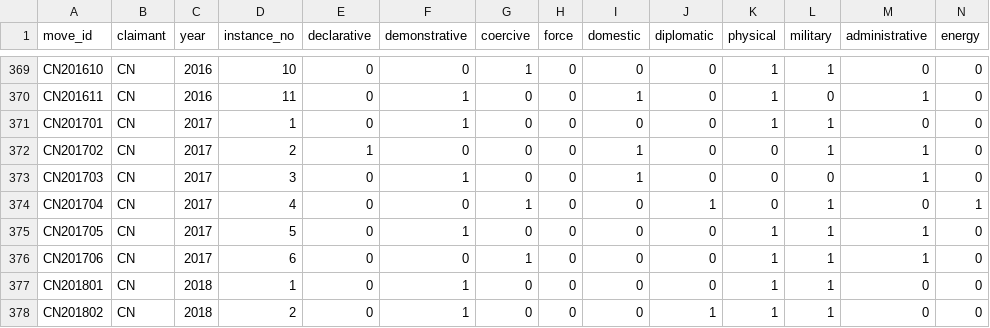
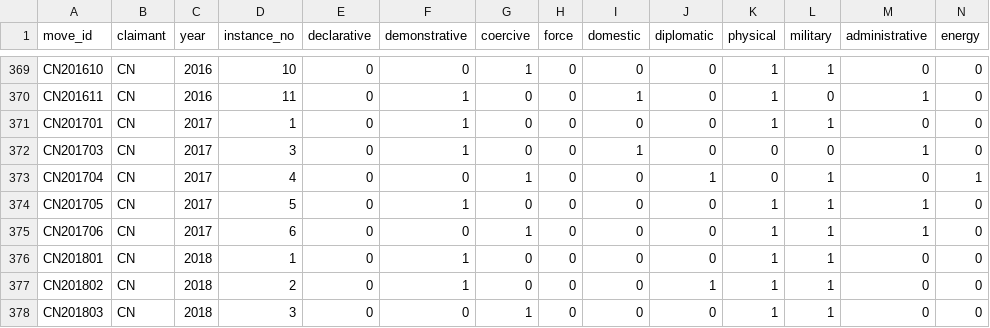
Before and after one commit to South-China-Sea-Developments/SCS-Developments-Tracker, a CSV file: data/moves.csv, drawn as a sheet; only a part is shown, gaps mark what is left out; the shorter side is filled out with more unchanged rows; rows hold the shown columns only; the diff names each change by its address in the sheet, - before the commit and + after, or states it on an @@ line.

```diff
--- a/data/moves.csv
+++ b/data/moves.csv
-row 372: CN201702 | CN | 2017 | 2 | 1 | 0 | 0 | 0 | 1 | 0 | 0 | 1 | 1 | 0
```
Also changed, not shown: data/events.csv, 8 other files.
